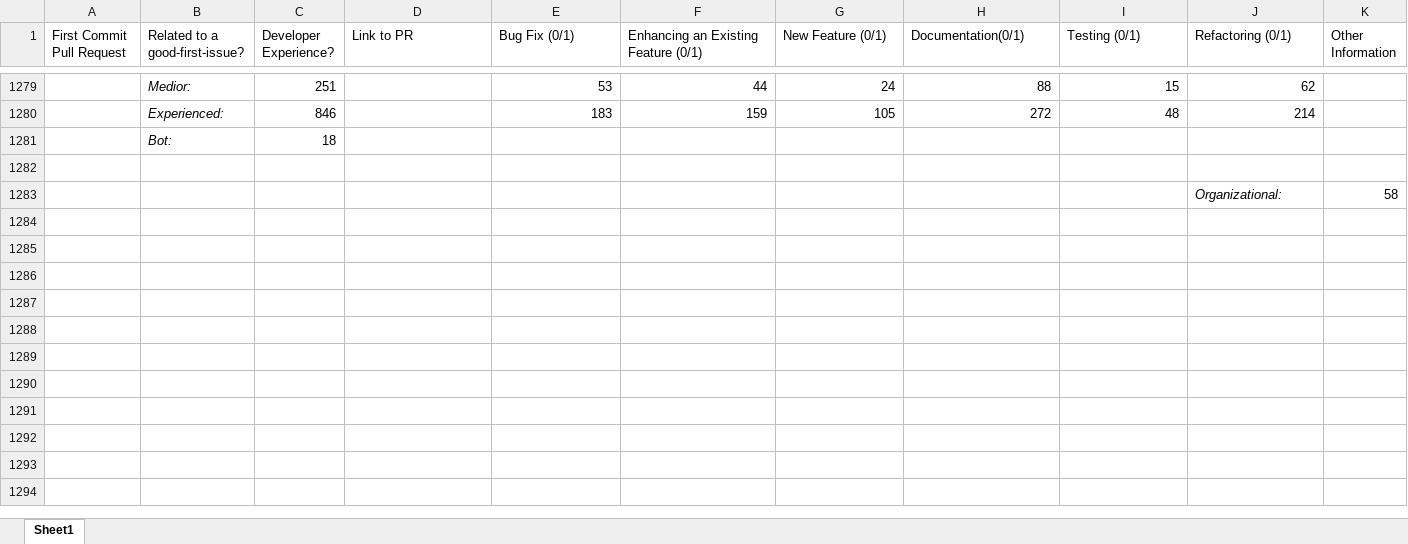
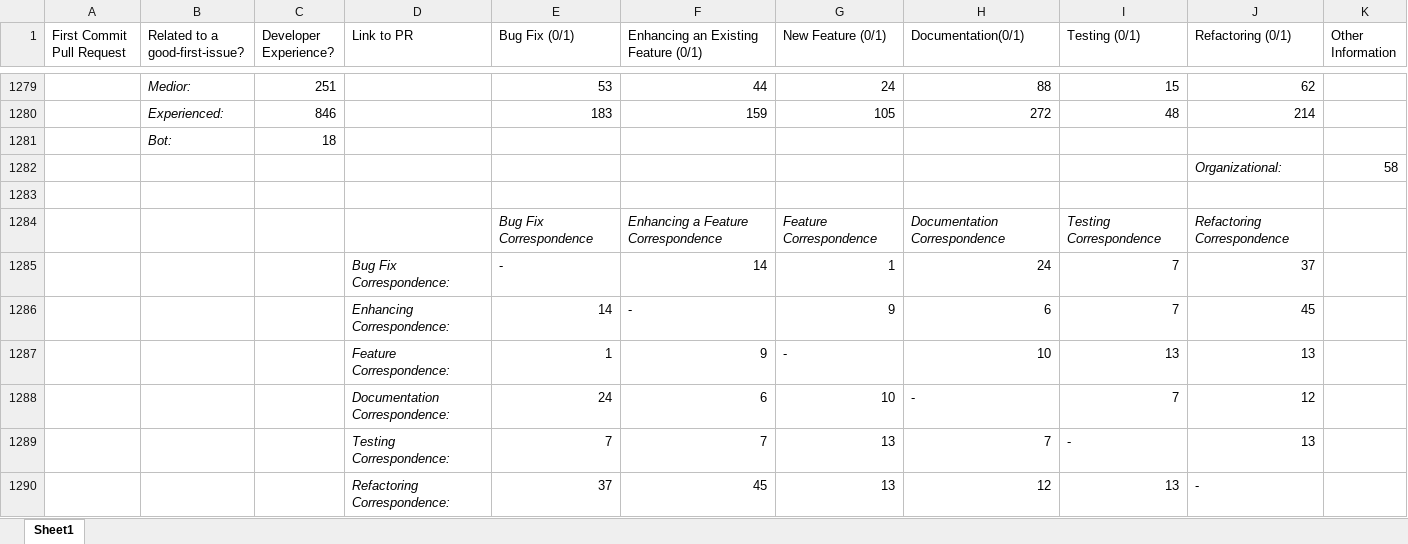
Before and after one commit to dalderliesten/Good-First-Issue, an Excel workbook: Analysis/_ALL-COMMITS.xlsx, sheet Sheet1, drawn as a sheet; only a part is shown, gaps mark what is left out; values as stored, in another font and other column widths than the file's, no borders; the diff names each change by its address in the sheet, - before the commit and + after, or states it on an @@ line.

Commit message:
Add Combinations
Added combinations for commits to CSV and XLSX overview.

```diff
--- a/Analysis/_ALL-COMMITS.xlsx (sheet Sheet1)
+++ b/Analysis/_ALL-COMMITS.xlsx (sheet Sheet1)
@@ row 1283 moved to row 1282: Organizational: @@
+row 1284:  |  |  |  | Bug Fix Correspondence | Enhancing a Feature Correspondence | Feature Correspondence | Documentation Correspondence | Testing Correspondence | Refactoring Correspondence
+row 1285:  |  |  | Bug Fix Correspondence: | - | 14 | 1 | 24 | 7 | 37
+row 1286:  |  |  | Enhancing Correspondence: | 14 | - | 9 | 6 | 7 | 45
+row 1287:  |  |  | Feature Correspondence: | 1 | 9 | - | 10 | 13 | 13
+row 1288:  |  |  | Documentation Correspondence: | 24 | 6 | 10 | - | 7 | 12
+row 1289:  |  |  | Testing Correspondence: | 7 | 7 | 13 | 7 | - | 13
+row 1290:  |  |  | Refactoring Correspondence: | 37 | 45 | 13 | 12 | 13 | -
```
Also changed, not shown: 1 other file.
